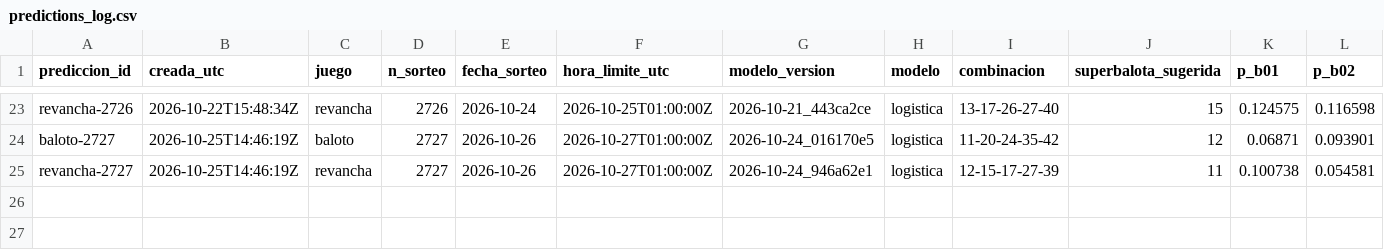
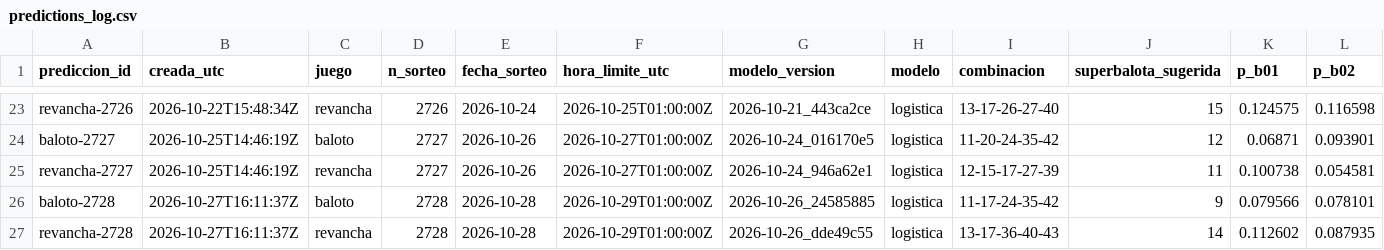
Before and after one commit to ronaldo-duran/baloto-fun-ML, a CSV file: predictions/predictions_log.csv, drawn as a sheet; only a part is shown, gaps mark what is left out; rows hold the shown columns only; the diff names each change by its address in the sheet, - before the commit and + after, or states it on an @@ line.

```diff
--- a/predictions/predictions_log.csv
+++ b/predictions/predictions_log.csv
+row 26: baloto-2728 | 2026-10-27T16:11:37Z | baloto | 2728 | 2026-10-28 | 2026-10-29T01:00:00Z | 2026-10-26_24585885 | logistica | 11-17-24-35-42 | 9 | 0.079566 | 0.078101
+row 27: revancha-2728 | 2026-10-27T16:11:37Z | revancha | 2728 | 2026-10-28 | 2026-10-29T01:00:00Z | 2026-10-26_dde49c55 | logistica | 13-17-36-40-43 | 14 | 0.112602 | 0.087935
```
Also changed, not shown: data/processed/draws.csv, predictions/reconciliation_log.csv, 15 other files.
